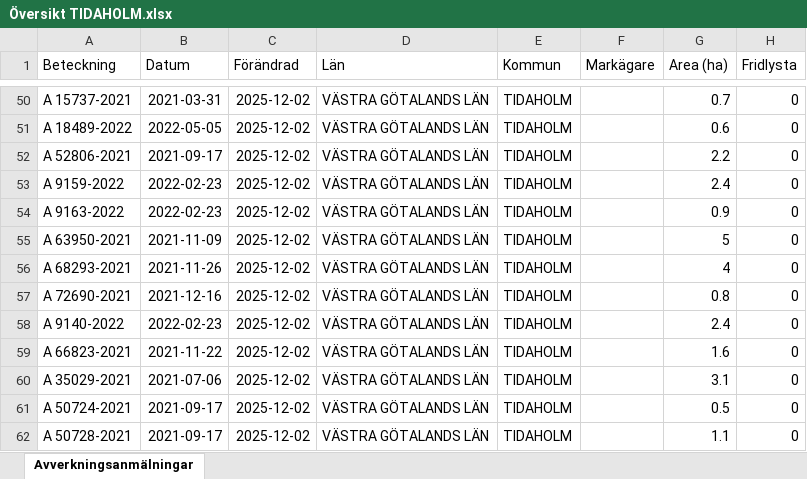
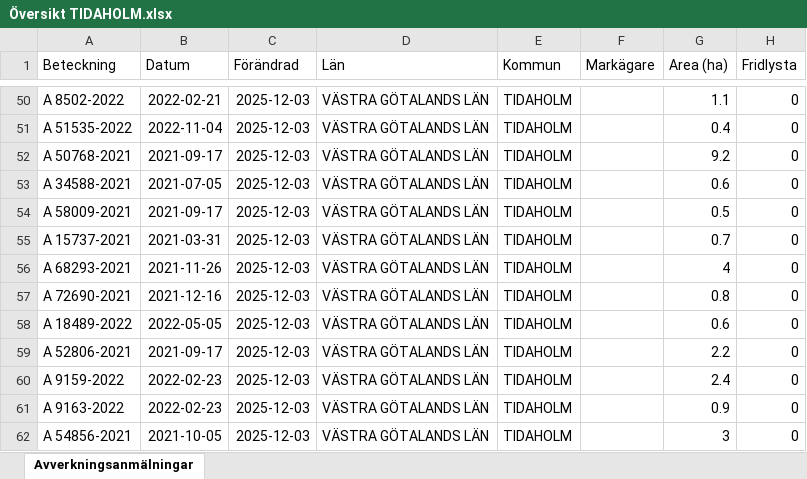
Before and after one commit to klasma/Logging_1498, an Excel workbook: Översikt TIDAHOLM.xlsx, sheet Avverkningsanmälningar, drawn as a sheet; only a part is shown, gaps mark what is left out; values as stored, in another font and other column widths than the file's, no borders; the diff covers the shown part only; the diff names each change by its address in the sheet, - before the commit and + after, or states it on an @@ line.

```diff
--- a/Översikt TIDAHOLM.xlsx (sheet Avverkningsanmälningar)
+++ b/Översikt TIDAHOLM.xlsx (sheet Avverkningsanmälningar)
-A50 (Beteckning): A 15737-2021
+A50 (Beteckning): A 8502-2022
-B50 (Datum): 2021-03-31
+B50 (Datum): 2022-02-21
-C50:C62 (Förändrad): 2025-12-02
+C50:C62 (Förändrad): 2025-12-03
-G50 (Area (ha)): 0.7
+G50 (Area (ha)): 1.1
-A51 (Beteckning): A 18489-2022
+A51 (Beteckning): A 51535-2022
-B51 (Datum): 2022-05-05
+B51 (Datum): 2022-11-04
-G51 (Area (ha)): 0.6
+G51 (Area (ha)): 0.4
-A52 (Beteckning): A 52806-2021
+A52 (Beteckning): A 50768-2021
-G52 (Area (ha)): 2.2
+G52 (Area (ha)): 9.2
-A53 (Beteckning): A 9159-2022
+A53 (Beteckning): A 34588-2021
-B53 (Datum): 2022-02-23
+B53 (Datum): 2021-07-05
-G53 (Area (ha)): 2.4
+G53 (Area (ha)): 0.6
-A54 (Beteckning): A 9163-2022
+A54 (Beteckning): A 58009-2021
-B54 (Datum): 2022-02-23
+B54 (Datum): 2021-09-17
-G54 (Area (ha)): 0.9
+G54 (Area (ha)): 0.5
-A55 (Beteckning): A 63950-2021
+A55 (Beteckning): A 15737-2021
-B55 (Datum): 2021-11-09
+B55 (Datum): 2021-03-31
-G55 (Area (ha)): 5
+G55 (Area (ha)): 0.7
-A58 (Beteckning): A 9140-2022
+A58 (Beteckning): A 18489-2022
-B58 (Datum): 2022-02-23
+B58 (Datum): 2022-05-05
-G58 (Area (ha)): 2.4
+G58 (Area (ha)): 0.6
-A59 (Beteckning): A 66823-2021
+A59 (Beteckning): A 52806-2021
-B59 (Datum): 2021-11-22
+B59 (Datum): 2021-09-17
-G59 (Area (ha)): 1.6
+G59 (Area (ha)): 2.2
-A60 (Beteckning): A 35029-2021
+A60 (Beteckning): A 9159-2022
-B60 (Datum): 2021-07-06
+B60 (Datum): 2022-02-23
-G60 (Area (ha)): 3.1
+G60 (Area (ha)): 2.4
-A61 (Beteckning): A 50724-2021
+A61 (Beteckning): A 9163-2022
-B61 (Datum): 2021-09-17
+B61 (Datum): 2022-02-23
-G61 (Area (ha)): 0.5
+G61 (Area (ha)): 0.9
-A62 (Beteckning): A 50728-2021
+A62 (Beteckning): A 54856-2021
-B62 (Datum): 2021-09-17
+B62 (Datum): 2021-10-05
-G62 (Area (ha)): 1.1
+G62 (Area (ha)): 3
```
Also changed, not shown: 1647 edited cells elsewhere in this sheet, artfynd/A 12353-2022 artfynd.xlsx, artfynd/A 2389-2024 artfynd.xlsx, 40 other files.
